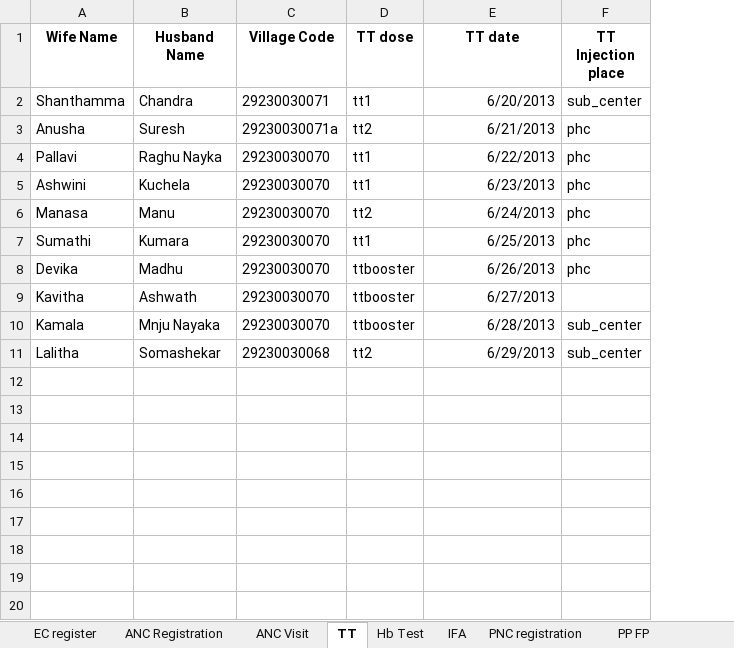
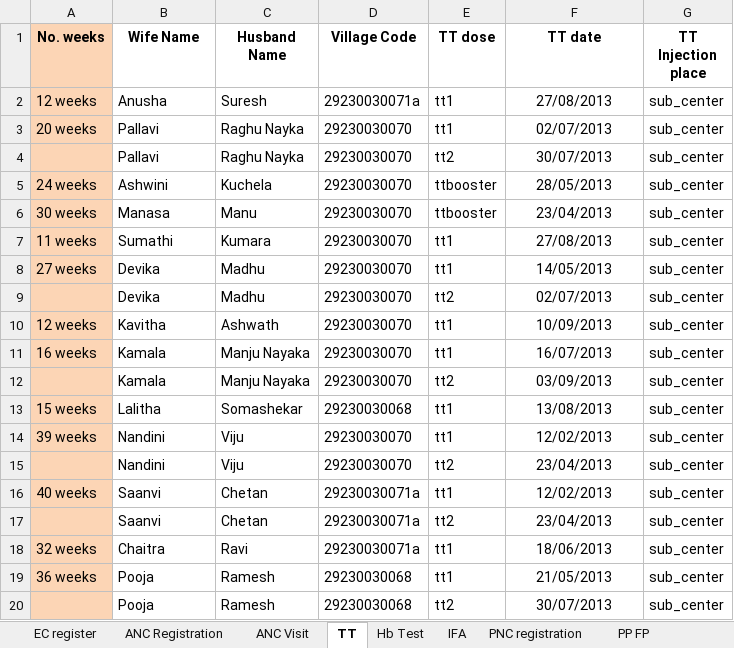
Before and after one commit to SEL-Columbia/dristhi, an Excel workbook: drishti-tools/upload_forms/examples/10 Training data.xlsx, sheet TT, drawn as a sheet; values as stored, in another font and other column widths than the file's, no borders; removed rows and columns are numbered as before the commit, all else as after; the diff names each change by its address in the sheet, - before the commit and + after, or states it on an @@ line.

```diff
--- a/drishti-tools/upload_forms/examples/10 Training data.xlsx (sheet TT)
+++ b/drishti-tools/upload_forms/examples/10 Training data.xlsx (sheet TT)
+column A (No. weeks), rows 2-3: 12 weeks | 20 weeks; rows 5-7: 24 weeks | 30 weeks | 11 weeks; rows 10-11: 12 weeks | 16 weeks; row 13: 15 weeks
-row 2: Shanthamma | Chandra | 29230030071 | tt1 | 6/20/2013 | sub_center
-E2 (TT dose): tt2
+E2 (TT dose): tt1
-F2 (TT date): 6/21/2013
+F2 (TT date): 27/08/2013
-F2:F3 alignment: right
+F2:F3 alignment: center
-G2:G3 (TT Injection place): phc
+G2:G3 (TT Injection place): sub_center
-F3 (TT date): 6/22/2013
+F3 (TT date): 02/07/2013
+row 4:  | Pallavi | Raghu Nayka | 29230030070 | tt2 | 30/07/2013 | sub_center
-E5 (TT dose): tt1
+E5 (TT dose): ttbooster
-F5 (TT date): 6/23/2013
+F5 (TT date): 28/05/2013
-F5:F7 alignment: right
+F5:F7 alignment: center
-G5:G7 (TT Injection place): phc
+G5:G7 (TT Injection place): sub_center
-E6 (TT dose): tt2
+E6 (TT dose): ttbooster
-F6 (TT date): 6/24/2013
+F6 (TT date): 23/04/2013
-F7 (TT date): 6/25/2013
+F7 (TT date): 27/08/2013
+row 8: 27 weeks | Devika | Madhu | 29230030070 | tt1 | 14/05/2013 | sub_center
-E9 (TT dose): ttbooster
+E9 (TT dose): tt2
-F9 (TT date): 6/26/2013
+F9 (TT date): 02/07/2013
-F9:F11 alignment: right
+F9:F11 alignment: center
-G9 (TT Injection place): phc
+G9 (TT Injection place): sub_center
-E10:E11 (TT dose): ttbooster
+E10:E11 (TT dose): tt1
-F10 (TT date): 6/27/2013
+F10 (TT date): 10/09/2013
-G10 (TT Injection place): (empty)
+G10 (TT Injection place): sub_center
-C11 (Husband Name): Mnju Nayaka
+C11 (Husband Name): Manju Nayaka
-F11 (TT date): 6/28/2013
+F11 (TT date): 16/07/2013
+row 12:  | Kamala | Manju Nayaka | 29230030070 | tt2 | 03/09/2013 | sub_center
-E13 (TT dose): tt2
+E13 (TT dose): tt1
-F13 (TT date): 6/29/2013
+F13 (TT date): 13/08/2013
-F13 alignment: right
+F13 alignment: center
+row 14: 39 weeks | Nandini | Viju | 29230030070 | tt1 | 12/02/2013 | sub_center
+row 15:  | Nandini | Viju | 29230030070 | tt2 | 23/04/2013 | sub_center
+row 16: 40 weeks | Saanvi | Chetan | 29230030071a | tt1 | 12/02/2013 | sub_center
+row 17:  | Saanvi | Chetan | 29230030071a | tt2 | 23/04/2013 | sub_center
+row 18: 32 weeks | Chaitra | Ravi | 29230030071a | tt1 | 18/06/2013 | sub_center
+row 19: 36 weeks | Pooja | Ramesh | 29230030068 | tt1 | 21/05/2013 | sub_center
+row 20:  | Pooja | Ramesh | 29230030068 | tt2 | 30/07/2013 | sub_center
```
Also changed, not shown: sheet EC register, sheet Child Immunizations, sheet ANC Visit, sheet ANC Registration, sheet Child register, sheet Hb Test, 5 more sheets, hidden cells.
